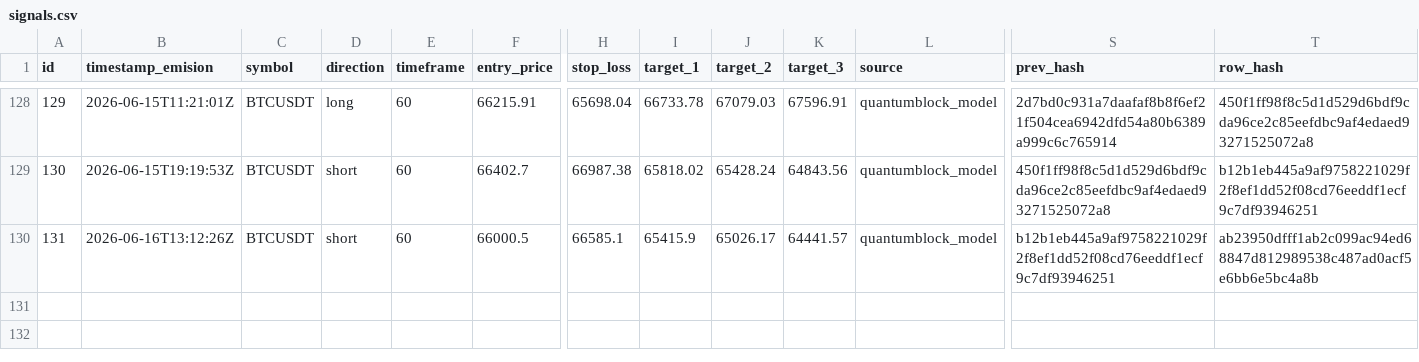
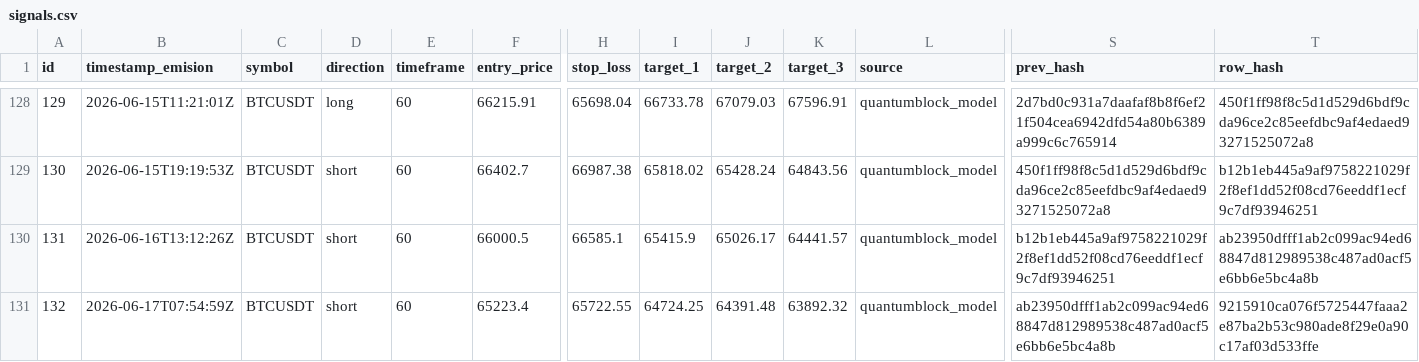
Before and after one commit to z3n3k4/quantumblock-track, a CSV file: signals.csv, drawn as a sheet; only a part is shown, gaps mark what is left out; rows hold the shown columns only; the diff names each change by its address in the sheet, - before the commit and + after, or states it on an @@ line.

```diff
--- a/signals.csv
+++ b/signals.csv
+row 131: 132 | 2026-06-17T07:54:59Z | BTCUSDT | short | 60 | 65223.4 | 65722.55 | 64724.25 | 64391.48 | 63892.32 | quantumblock_model | ab23950dfff1ab2c099ac94ed68847d812989538c487ad0acf5e6bb6e5bc4a8b | 9215910ca076f5725447faaa2e87ba2b53c980ade8f29e0a90c17af03d533ffe
```
Also changed, not shown: 1 other file.
